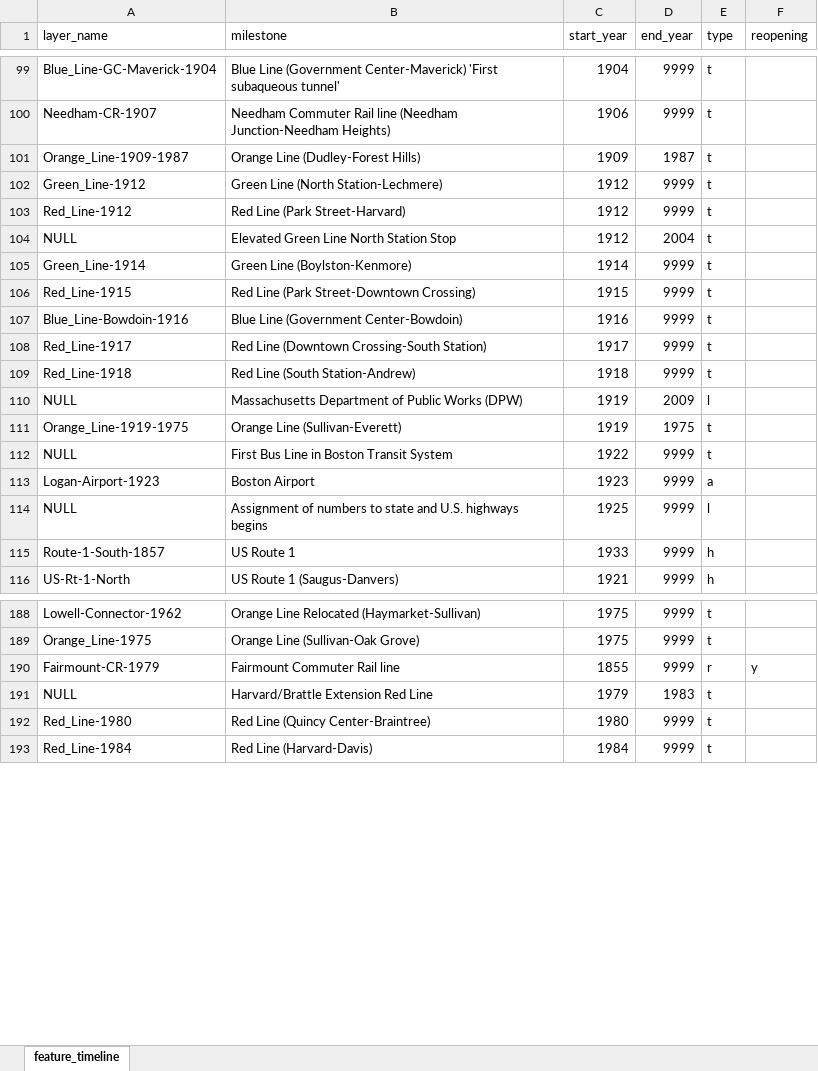
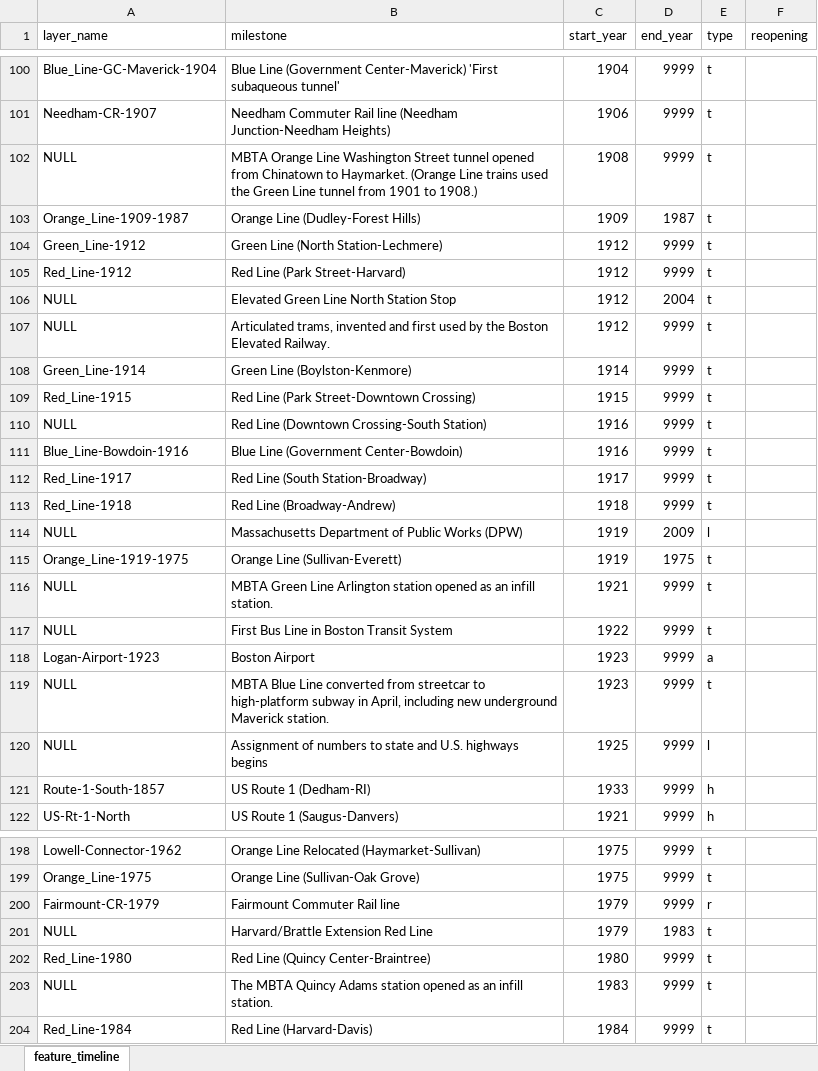
Before and after one commit to CTPSSTAFF/historical-transportation-map, an Excel workbook: xlsx/feature_timeline.xlsx, sheet feature_timeline, drawn as a sheet; only a part is shown, gaps mark what is left out; values as stored, in another font and other column widths than the file's, no borders; addresses are those after the commit; the diff covers the shown part only; the diff names each change by its address in the sheet, - before the commit and + after, or states it on an @@ line.

```diff
--- a/xlsx/feature_timeline.xlsx (sheet feature_timeline)
+++ b/xlsx/feature_timeline.xlsx (sheet feature_timeline)
+row 102: NULL | MBTA Orange Line Washington Street tunnel opened from Chinatown to Haymarket. (Orange Line trains used the Green Line tunnel from 1901 to 1908.) | 1908 | 9999 | t
+row 107: NULL | Articulated trams, invented and first used by the Boston Elevated Railway. | 1912 | 9999 | t
+row 110: NULL | Red Line (Downtown Crossing-South Station) | 1916 | 9999 | t
-B112 (milestone): Red Line (Downtown Crossing-South Station)
+B112 (milestone): Red Line (South Station-Broadway)
-B113 (milestone): Red Line (South Station-Andrew)
+B113 (milestone): Red Line (Broadway-Andrew)
+row 116: NULL | MBTA Green Line Arlington station opened as an infill station. | 1921 | 9999 | t
+row 119: NULL | MBTA Blue Line converted from streetcar to high-platform subway in April, including new underground Maverick station. | 1923 | 9999 | t
-B121 (milestone): US Route 1
+B121 (milestone): US Route 1 (Dedham-RI)
-C200 (start_year): 1855
+C200 (start_year): 1979
-F200 (reopening): y
+F200 (reopening): (empty)
+row 203: NULL | The MBTA Quincy Adams station opened as an infill station. | 1983 | 9999 | t
```
Also changed, not shown: 6 added rows, 1 removed row and 21 edited cells elsewhere in this sheet, xlsx/historical_items.xlsx, xlsx/timeline_links.xlsx.
